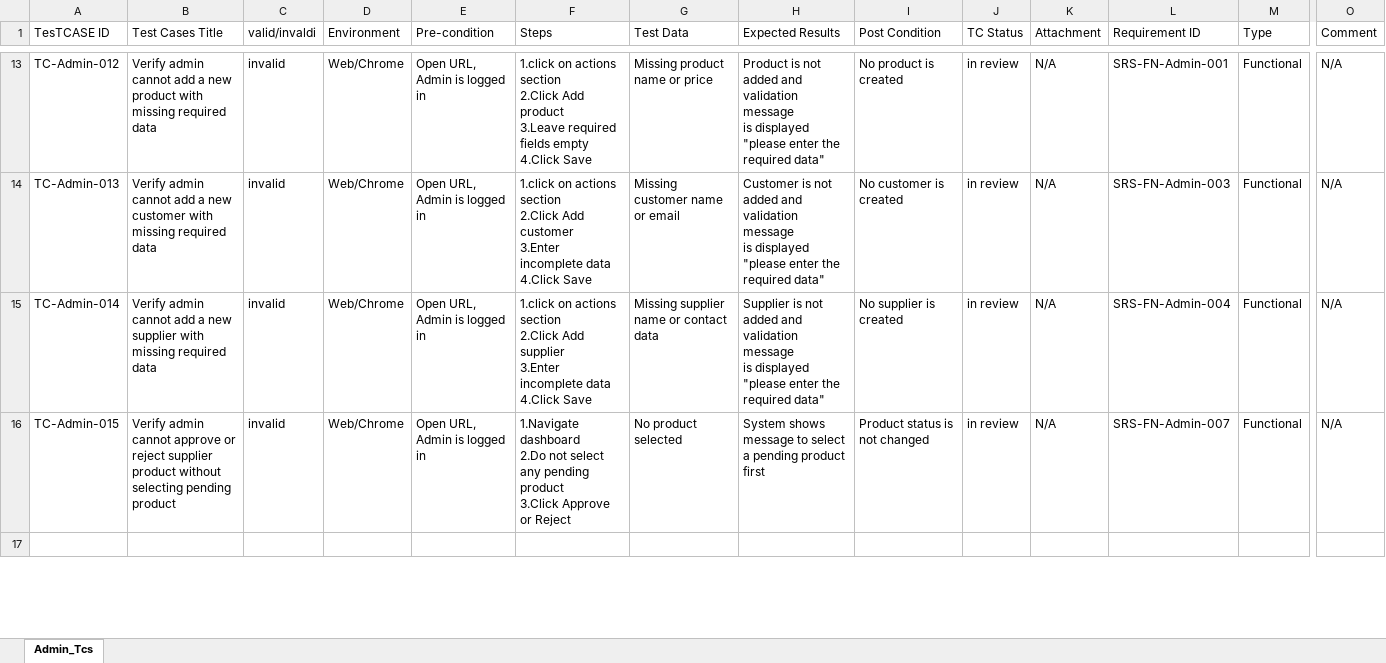
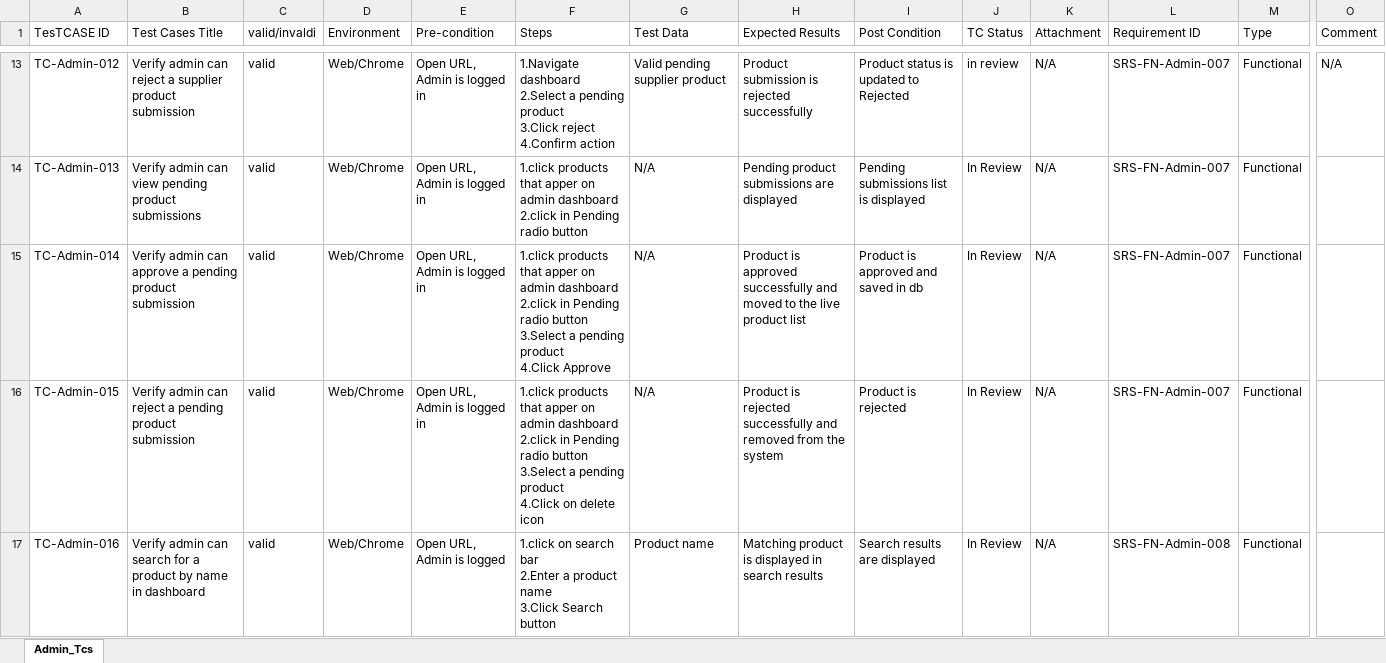
Before and after one commit to EL-Gohary1/Clothing-Web-Portal, an Excel workbook: TestCases_Docs/Admin_Tcs.xlsx, sheet Admin_Tcs, drawn as a sheet; only a part is shown, gaps mark what is left out; values as stored, in another font and other column widths than the file's, no cell formats; rows hold the shown columns only; ↵ is a line break in a cell; the diff covers the shown part only; the diff names each change by its address in the sheet, - before the commit and + after, or states it on an @@ line.

Commit message:
test/Update Admin Test Cases

```diff
--- a/TestCases_Docs/Admin_Tcs.xlsx (sheet Admin_Tcs)
+++ b/TestCases_Docs/Admin_Tcs.xlsx (sheet Admin_Tcs)
-B13 (Test Cases Title): Verify admin cannot add a new product with missing required data
+B13 (Test Cases Title): Verify admin can reject a supplier product submission
-C13:C16 (valid/invaldi): invalid
+C13:C16 (valid/invaldi): valid
-F13 (Steps): 1.click on actions section ↵ 2.Click Add product ↵ 3.Leave required fields empty ↵ 4.Click Save
+F13 (Steps): 1.Navigate dashboard ↵ 2.Select a pending product ↵ 3.Click reject ↵ 4.Confirm action
-G13 (Test Data): Missing product name or price
+G13 (Test Data): Valid pending supplier product
-H13 (Expected Results): Product is not added and validation message ↵ is displayed ↵ "please enter the required data"
+H13 (Expected Results): Product submission is rejected successfully
-I13 (Post Condition): No product is created
+I13 (Post Condition): Product status is updated to Rejected
-L13 (Requirement ID): SRS-FN-Admin-001
+L13 (Requirement ID): SRS-FN-Admin-007
-B14 (Test Cases Title): Verify admin cannot add a new customer with missing required data
+B14 (Test Cases Title): Verify admin can view pending product submissions
-F14 (Steps): 1.click on actions section ↵ 2.Click Add customer ↵ 3.Enter incomplete data ↵ 4.Click Save
+F14 (Steps): 1.click products that apper on admin dashboard ↵ 2.click in Pending radio button
-G14 (Test Data): Missing customer name or email
+G14 (Test Data): N/A
-H14 (Expected Results): Customer is not added and validation message ↵ is displayed ↵ "please enter the required data"
+H14 (Expected Results): Pending product submissions are displayed
-I14 (Post Condition): No customer is created
+I14 (Post Condition): Pending submissions list is displayed
-J14:J16 (TC Status): in review
+J14:J16 (TC Status): In Review
-L14 (Requirement ID): SRS-FN-Admin-003
+L14 (Requirement ID): SRS-FN-Admin-007
-O14:O16 (Comment): N/A
+O14:O16 (Comment): (empty)
-B15 (Test Cases Title): Verify admin cannot add a new supplier with missing required data
+B15 (Test Cases Title): Verify admin can approve a pending product submission
-F15 (Steps): 1.click on actions section ↵ 2.Click Add supplier ↵ 3.Enter incomplete data ↵ 4.Click Save
+F15 (Steps): 1.click products that apper on admin dashboard ↵ 2.click in Pending radio button ↵ 3.Select a pending product ↵ 4.Click Approve
-G15 (Test Data): Missing supplier name or contact data
+G15 (Test Data): N/A
-H15 (Expected Results): Supplier is not added and validation message ↵ is displayed ↵ "please enter the required data"
+H15 (Expected Results): Product is approved successfully and ↵ moved to the live product list
-I15 (Post Condition): No supplier is created
+I15 (Post Condition): Product is approved and saved in db
-L15 (Requirement ID): SRS-FN-Admin-004
+L15 (Requirement ID): SRS-FN-Admin-007
-B16 (Test Cases Title): Verify admin cannot approve or reject supplier product without selecting pending product
+B16 (Test Cases Title): Verify admin can reject a pending product submission
-F16 (Steps): 1.Navigate dashboard ↵ 2.Do not select any pending product ↵ 3.Click Approve or Reject
+F16 (Steps): 1.click products that apper on admin dashboard ↵ 2.click in Pending radio button ↵ 3.Select a pending product ↵ 4.Click on delete icon
-G16 (Test Data): No product selected
+G16 (Test Data): N/A
-H16 (Expected Results): System shows message to select a pending product first
+H16 (Expected Results): Product is rejected successfully and removed from the system
-I16 (Post Condition): Product status is not changed
+I16 (Post Condition): Product is rejected
-row 17: (empty)
+row 17: TC-Admin-016 | Verify admin can search for a product by name in dashboard | valid | Web/Chrome | Open URL, Admin is logged | 1.click on search bar ↵ 2.Enter a product name ↵ 3.Click Search button | Product name | Matching product is displayed in search results | Search results are displayed | In Review | N/A | SRS-FN-Admin-008 | Functional
```
Also changed, not shown: 3 removed rows and 84 edited cells elsewhere in this sheet, cell formats.
